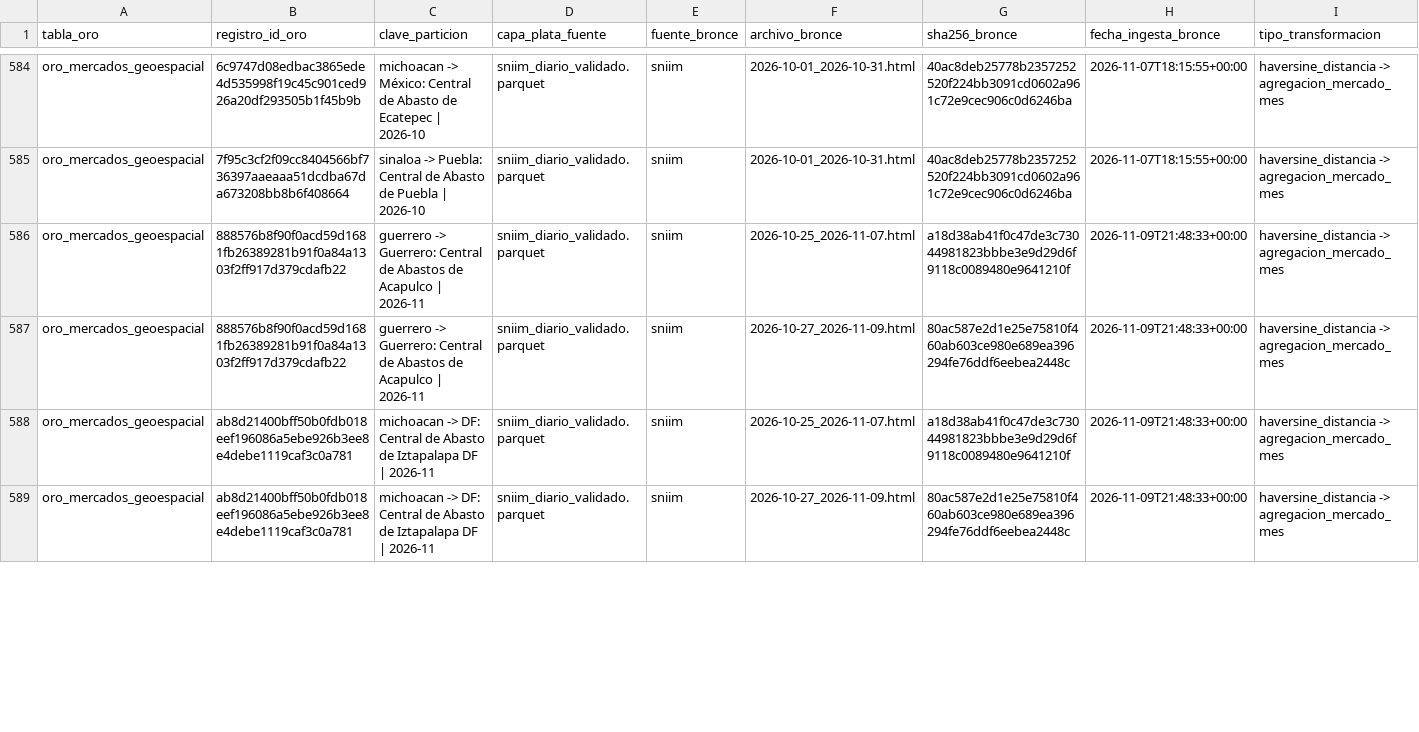
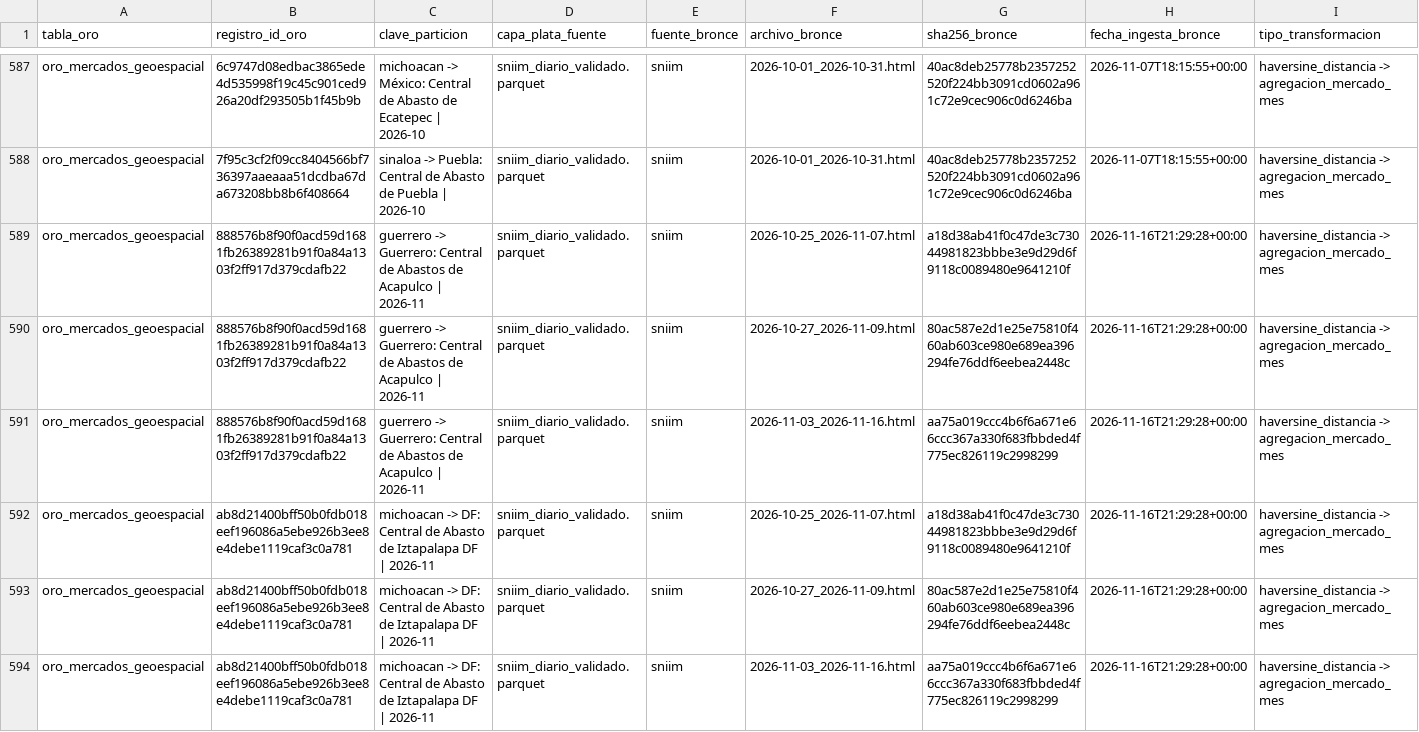
Before and after one commit to NaomiAlvarez/observatorio-limon-colima, a CSV file: data/oro/oro_linaje_matriz.csv, drawn as a sheet; only a part is shown, gaps mark what is left out; the diff covers the shown part only.

```diff
--- a/data/oro/oro_linaje_matriz.csv
+++ b/data/oro/oro_linaje_matriz.csv
@@ -585,5 +588,7 @@ oro_mercados_geoespacial,6c9747d08edbac3865ede4d535998f19c45c901ced926a20df29350
 oro_mercados_geoespacial,7f95c3cf2f09cc8404566bf736397aaeaaa51dcdba67da673208bb8b6f408664,sinaloa -> Puebla: Central de Abasto de Puebla | 2026-10,sniim_diario_validado.parquet,sniim,2026-10-01_2026-10-31.html,40ac8deb25778b2357252520f224bb3091cd0602a961c72e9cec906c0d6246ba,2026-11-07T18:15:55+00:00,haversine_distancia -> agregacion_mercado_mes
-oro_mercados_geoespacial,888576b8f90f0acd59d1681fb26389281b91f0a84a1303f2ff917d379cdafb22,guerrero -> Guerrero: Central de Abastos de Acapulco | 2026-11,sniim_diario_validado.parquet,sniim,2026-10-25_2026-11-07.html,a18d38ab41f0c47de3c73044981823bbbe3e9d29d6f9118c0089480e9641210f,2026-11-09T21:48:33+00:00,haversine_distancia -> agregacion_mercado_mes
-oro_mercados_geoespacial,888576b8f90f0acd59d1681fb26389281b91f0a84a1303f2ff917d379cdafb22,guerrero -> Guerrero: Central de Abastos de Acapulco | 2026-11,sniim_diario_validado.parquet,sniim,2026-10-27_2026-11-09.html,80ac587e2d1e25e75810f460ab603ce980e689ea396294fe76ddf6eebea2448c,2026-11-09T21:48:33+00:00,haversine_distancia -> agregacion_mercado_mes
-oro_mercados_geoespacial,ab8d21400bff50b0fdb018eef196086a5ebe926b3ee8e4debe1119caf3c0a781,michoacan -> DF: Central de Abasto de Iztapalapa DF | 2026-11,sniim_diario_validado.parquet,sniim,2026-10-25_2026-11-07.html,a18d38ab41f0c47de3c73044981823bbbe3e9d29d6f9118c0089480e9641210f,2026-11-09T21:48:33+00:00,haversine_distancia -> agregacion_mercado_mes
-oro_mercados_geoespacial,ab8d21400bff50b0fdb018eef196086a5ebe926b3ee8e4debe1119caf3c0a781,michoacan -> DF: Central de Abasto de Iztapalapa DF | 2026-11,sniim_diario_validado.parquet,sniim,2026-10-27_2026-11-09.html,80ac587e2d1e25e75810f460ab603ce980e689ea396294fe76ddf6eebea2448c,2026-11-09T21:48:33+00:00,haversine_distancia -> agregacion_mercado_mes
+oro_mercados_geoespacial,888576b8f90f0acd59d1681fb26389281b91f0a84a1303f2ff917d379cdafb22,guerrero -> Guerrero: Central de Abastos de Acapulco | 2026-11,sniim_diario_validado.parquet,sniim,2026-10-25_2026-11-07.html,a18d38ab41f0c47de3c73044981823bbbe3e9d29d6f9118c0089480e9641210f,2026-11-16T21:29:28+00:00,haversine_distancia -> agregacion_mercado_mes
+oro_mercados_geoespacial,888576b8f90f0acd59d1681fb26389281b91f0a84a1303f2ff917d379cdafb22,guerrero -> Guerrero: Central de Abastos de Acapulco | 2026-11,sniim_diario_validado.parquet,sniim,2026-10-27_2026-11-09.html,80ac587e2d1e25e75810f460ab603ce980e689ea396294fe76ddf6eebea2448c,2026-11-16T21:29:28+00:00,haversine_distancia -> agregacion_mercado_mes
+oro_mercados_geoespacial,888576b8f90f0acd59d1681fb26389281b91f0a84a1303f2ff917d379cdafb22,guerrero -> Guerrero: Central de Abastos de Acapulco | 2026-11,sniim_diario_validado.parquet,sniim,2026-11-03_2026-11-16.html,aa75a019ccc4b6f6a671e66ccc367a330f683fbbded4f775ec826119c2998299,2026-11-16T21:29:28+00:00,haversine_distancia -> agregacion_mercado_mes
+oro_mercados_geoespacial,ab8d21400bff50b0fdb018eef196086a5ebe926b3ee8e4debe1119caf3c0a781,michoacan -> DF: Central de Abasto de Iztapalapa DF | 2026-11,sniim_diario_validado.parquet,sniim,2026-10-25_2026-11-07.html,a18d38ab41f0c47de3c73044981823bbbe3e9d29d6f9118c0089480e9641210f,2026-11-16T21:29:28+00:00,haversine_distancia -> agregacion_mercado_mes
+oro_mercados_geoespacial,ab8d21400bff50b0fdb018eef196086a5ebe926b3ee8e4debe1119caf3c0a781,michoacan -> DF: Central de Abasto de Iztapalapa DF | 2026-11,sniim_diario_validado.parquet,sniim,2026-10-27_2026-11-09.html,80ac587e2d1e25e75810f460ab603ce980e689ea396294fe76ddf6eebea2448c,2026-11-16T21:29:28+00:00,haversine_distancia -> agregacion_mercado_mes
+oro_mercados_geoespacial,ab8d21400bff50b0fdb018eef196086a5ebe926b3ee8e4debe1119caf3c0a781,michoacan -> DF: Central de Abasto de Iztapalapa DF | 2026-11,sniim_diario_validado.parquet,sniim,2026-11-03_2026-11-16.html,aa75a019ccc4b6f6a671e66ccc367a330f683fbbded4f775ec826119c2998299,2026-11-16T21:29:28+00:00,haversine_distancia -> agregacion_mercado_mes
```
Also changed, not shown: 5 added rows and 10 edited cells elsewhere in this file, calidad/defectos-Gonzalo.csv, calidad/tiempo-Gonzalo.csv, 18 other files.
